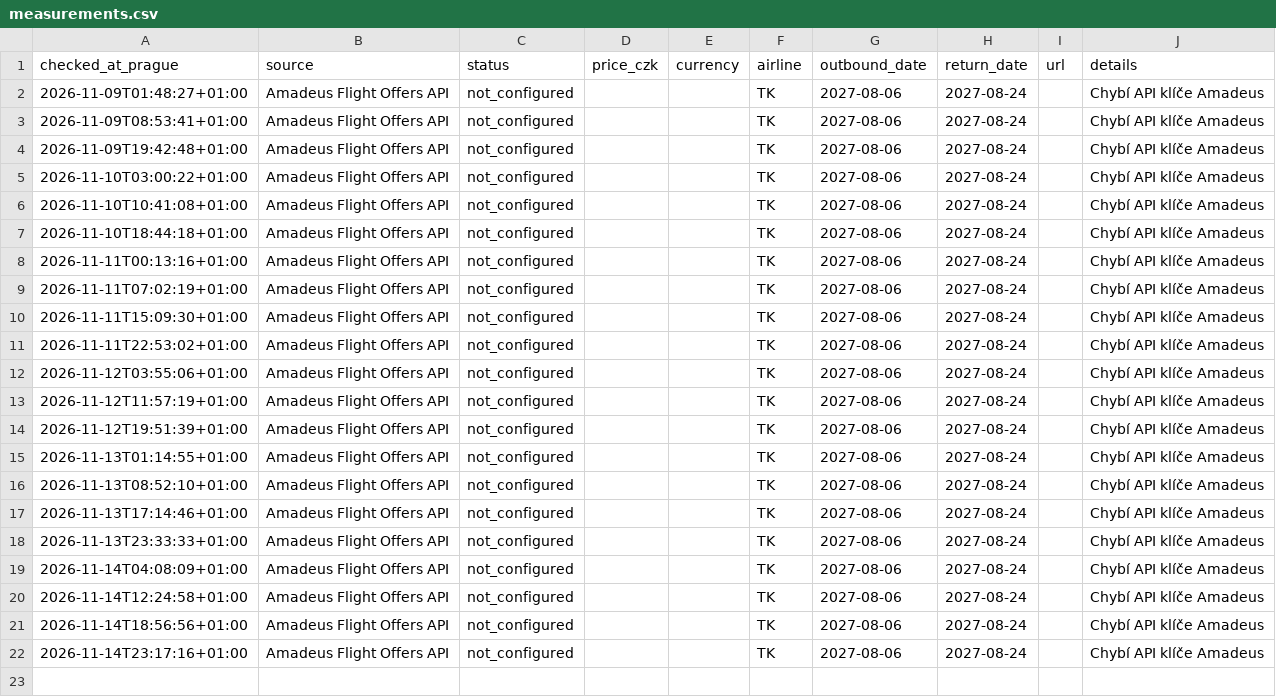
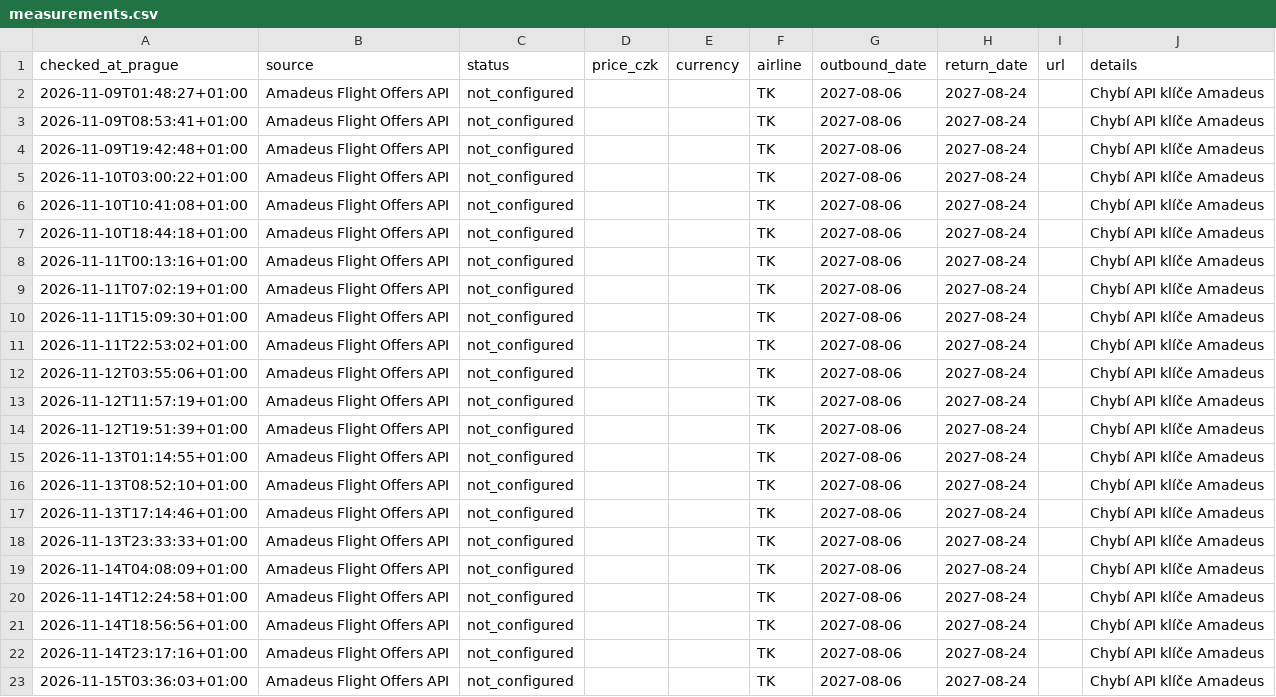
Before and after one commit to viper1971/flight-price-monitor, a CSV file: data/measurements.csv, drawn as a sheet.

```diff
--- a/data/measurements.csv
+++ b/data/measurements.csv
@@ -22 +22,2 @@ checked_at_prague,source,status,price_czk,currency,airline,outbound_date,return_
 2026-11-14T23:17:16+01:00,Amadeus Flight Offers API,not_configured,,,TK,2027-08-06,2027-08-24,,Chybí API klíče Amadeus
+2026-11-15T03:36:03+01:00,Amadeus Flight Offers API,not_configured,,,TK,2027-08-06,2027-08-24,,Chybí API klíče Amadeus
```
